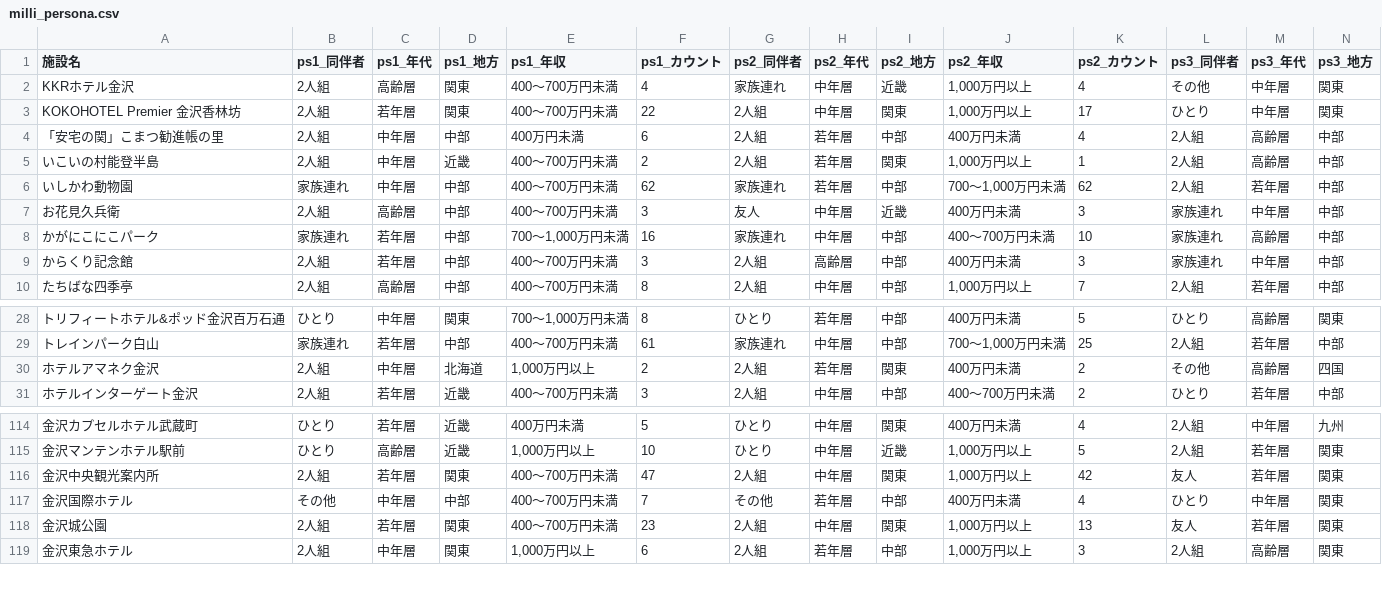
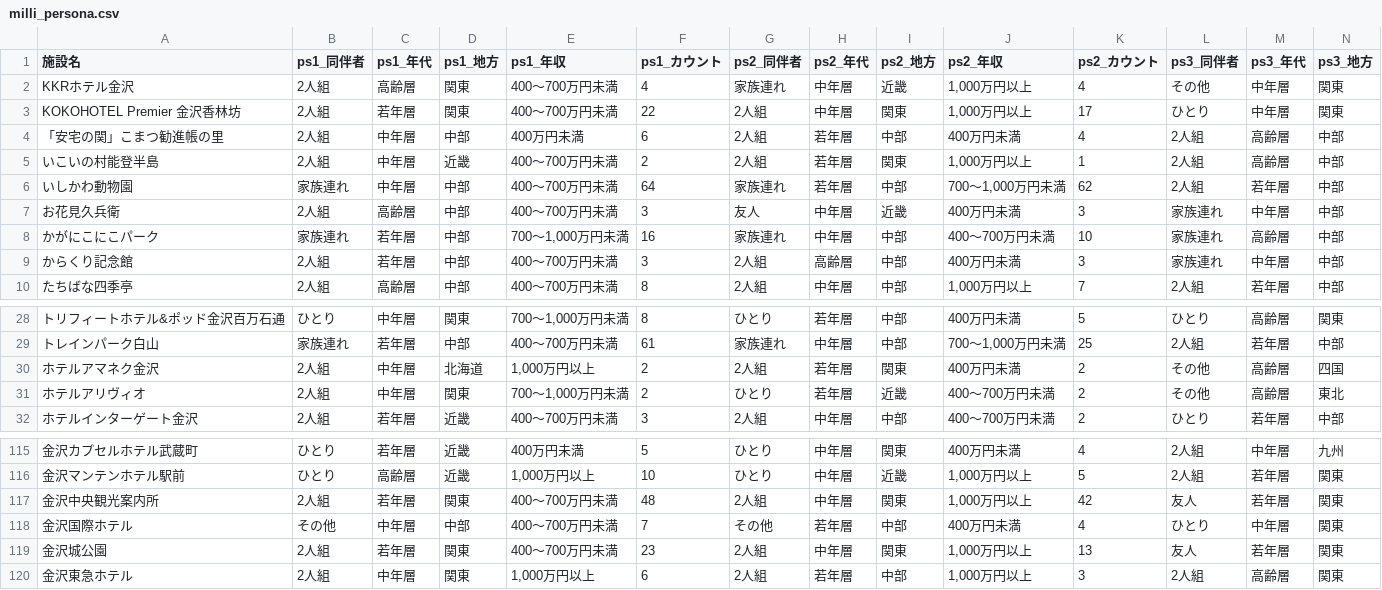
Before and after one commit to BeeB-C4N/tifo, a CSV file: ishikawa/milli_persona.csv, drawn as a sheet; only a part is shown, gaps mark what is left out; addresses are those after the commit; rows hold the shown columns only; the diff names each change by its address in the sheet, - before the commit and + after, or states it on an @@ line.

```diff
--- a/ishikawa/milli_persona.csv
+++ b/ishikawa/milli_persona.csv
-F6 (ps1_カウント): 62
+F6 (ps1_カウント): 64
+row 31: ホテルアリヴィオ | 2人組 | 中年層 | 関東 | 700～1,000万円未満 | 2 | ひとり | 若年層 | 近畿 | 400～700万円未満 | 2 | その他 | 高齢層 | 東北
-F117 (ps1_カウント): 47
+F117 (ps1_カウント): 48
```
Also changed, not shown: ishikawa/milli_score.csv, 1 other file.
